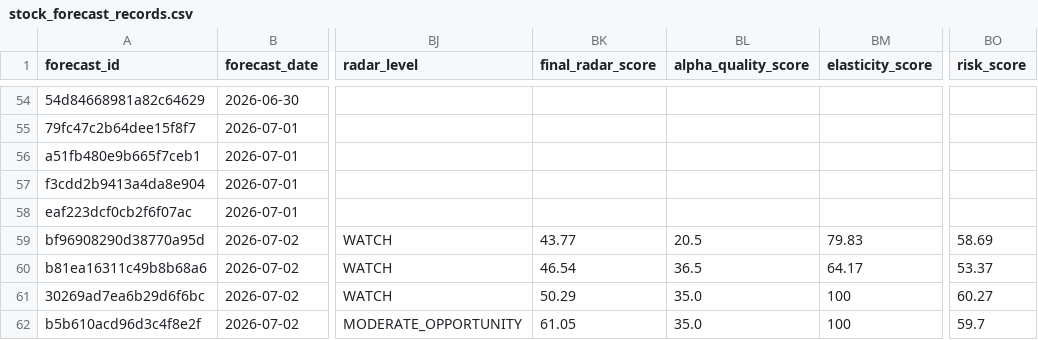
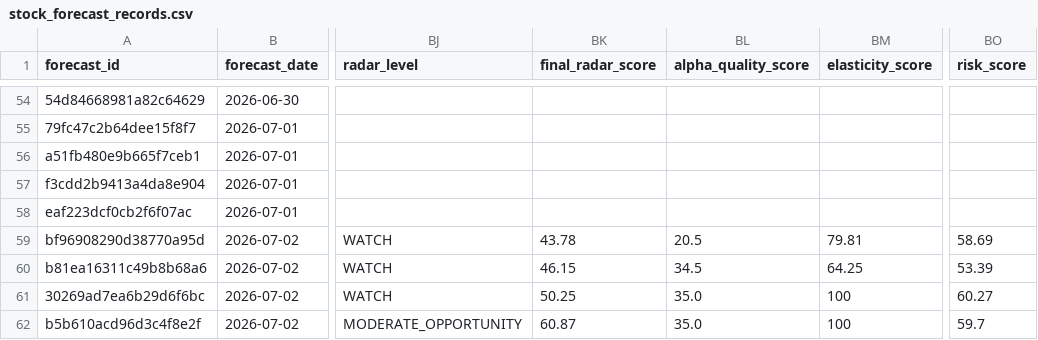
Before and after one commit to xuanho912/market-predictor, a CSV file: outputs/stock_forecast_records.csv, drawn as a sheet; only a part is shown, gaps mark what is left out; the diff names each change by its address in the sheet, - before the commit and + after, or states it on an @@ line.

```diff
--- a/outputs/stock_forecast_records.csv
+++ b/outputs/stock_forecast_records.csv
-BK59 (final_radar_score): 43.77
+BK59 (final_radar_score): 43.78
-BM59 (elasticity_score): 79.83
+BM59 (elasticity_score): 79.81
-BK60 (final_radar_score): 46.54
+BK60 (final_radar_score): 46.15
-BL60 (alpha_quality_score): 36.5
+BL60 (alpha_quality_score): 34.5
-BM60 (elasticity_score): 64.17
+BM60 (elasticity_score): 64.25
-BO60 (risk_score): 53.37
+BO60 (risk_score): 53.39
-BK61 (final_radar_score): 50.29
+BK61 (final_radar_score): 50.25
-BK62 (final_radar_score): 61.05
+BK62 (final_radar_score): 60.87
```
Also changed, not shown: 53 other files.
